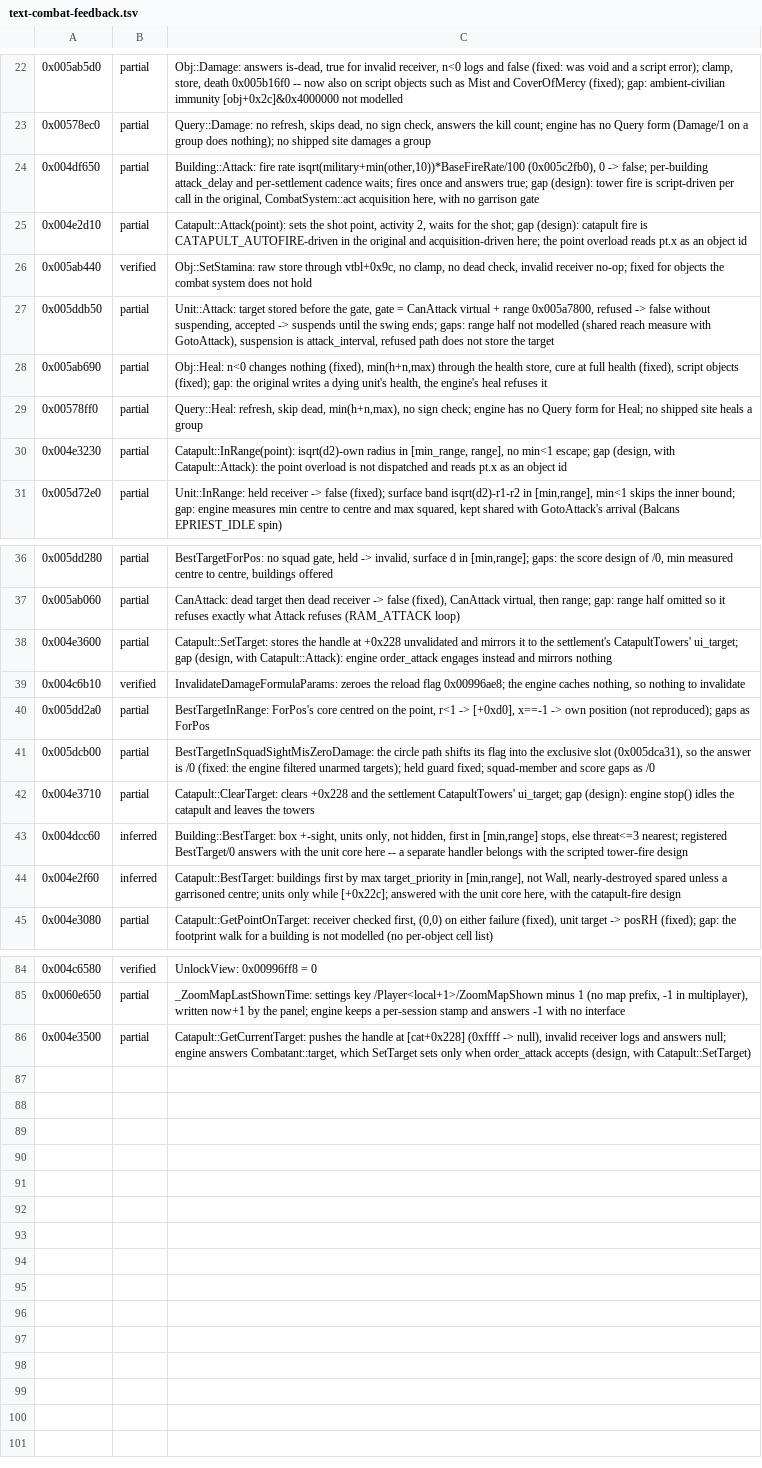
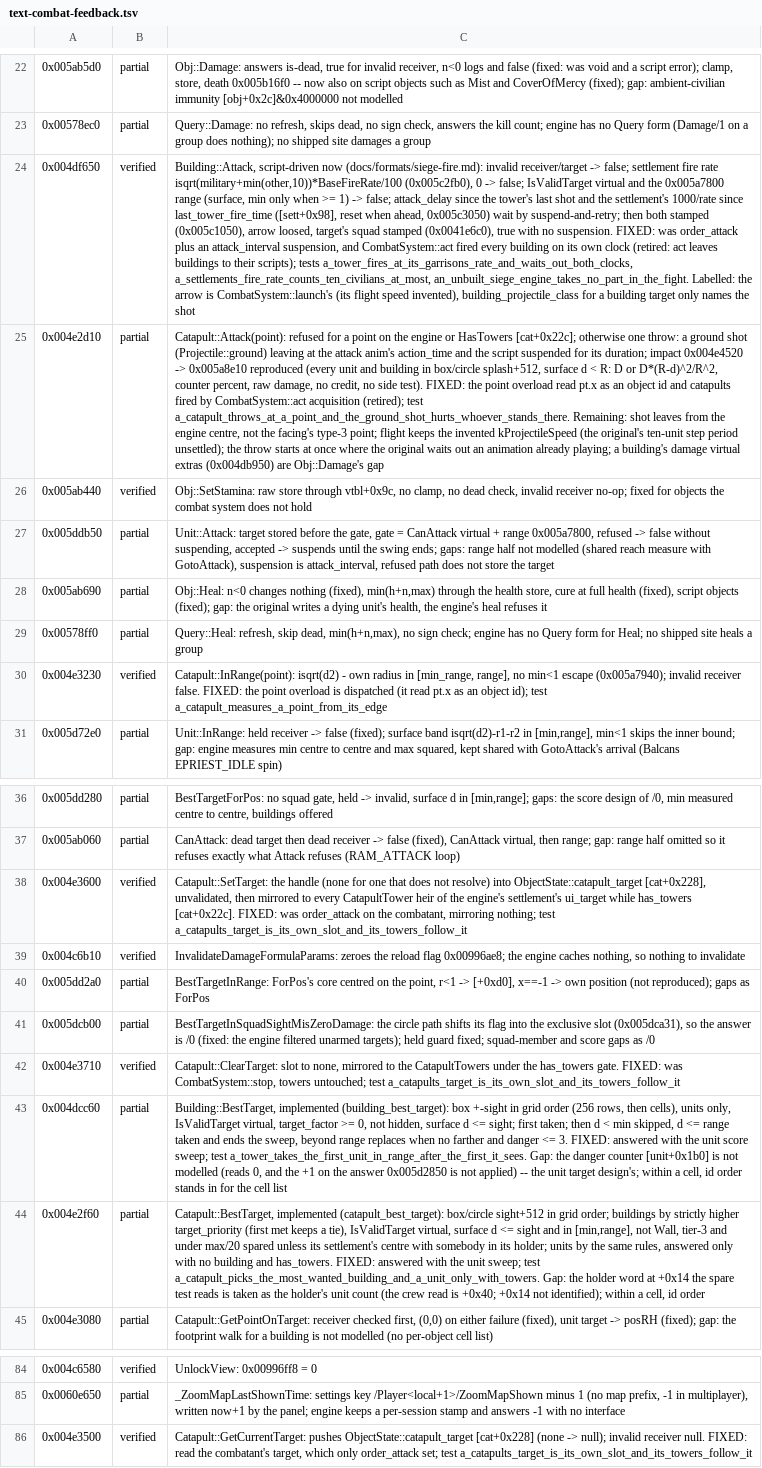
Before and after one commit to alesdi/imperivm-reforged, a TSV file: docs/audit/status/text-combat-feedback.tsv, drawn as a sheet; only a part is shown, gaps mark what is left out; the diff names each change by its address in the sheet, - before the commit and + after, or states it on an @@ line.

```diff
--- a/docs/audit/status/text-combat-feedback.tsv
+++ b/docs/audit/status/text-combat-feedback.tsv
-B24: partial
+B24: verified
-C24: Building::Attack: fire rate isqrt(military+min(other,10))*BaseFireRate/100 (0x005c2fb0), 0 -> false; per-building attack_delay and per-settlement cadence waits; fires once and answers true; gap (design): tower fire is script-driven per call in the original, CombatSystem::act acquisition here, with no garrison gate
+C24: Building::Attack, script-driven now (docs/formats/siege-fire.md): invalid receiver/target -> false; settlement fire rate isqrt(military+min(other,10))*BaseFireRate/100 (0x005c2fb0), 0 -> false; IsValidTarget virtual and the 0x005a7800 range (surface, min only when >= 1) -> false; attack_delay since the tower's last shot and the settlement's 1000/rate since last_tower_fire_time ([sett+0x98], reset when ahead, 0x005c3050) wait by suspend-and-retry; then both stamped (0x005c1050), arrow loosed, target's squad stamped (0x0041e6c0), true with no suspension. FIXED: was order_attack plus an attack_interval suspension, and CombatSystem::act fired every building on its own clock (retired: act leaves buildings to their scripts); tests a_tower_fires_at_its_garrisons_rate_and_waits_out_both_clocks, a_settlements_fire_rate_counts_ten_civilians_at_most, an_unbuilt_siege_engine_takes_no_part_in_the_fight. Labelled: the arrow is CombatSystem::launch's (its flight speed invented), building_projectile_class for a building target only names the shot
-C25: Catapult::Attack(point): sets the shot point, activity 2, waits for the shot; gap (design): catapult fire is CATAPULT_AUTOFIRE-driven in the original and acquisition-driven here; the point overload reads pt.x as an object id
+C25: Catapult::Attack(point): refused for a point on the engine or HasTowers [cat+0x22c]; otherwise one throw: a ground shot (Projectile::ground) leaving at the attack anim's action_time and the script suspended for its duration; impact 0x004e4520 -> 0x005a8e10 reproduced (every unit and building in box/circle splash+512, surface d < R: D or D*(R-d)^2/R^2, counter percent, raw damage, no credit, no side test). FIXED: the point overload read pt.x as an object id and catapults fired by CombatSystem::act acquisition (retired); test a_catapult_throws_at_a_point_and_the_ground_shot_hurts_whoever_stands_there. Remaining: shot leaves from the engine centre, not the facing's type-3 point; flight keeps the invented kProjectileSpeed (the original's ten-unit step period unsettled); the throw starts at once where the original waits out an animation already playing; a building's damage virtual extras (0x004db950) are Obj::Damage's gap
-B30: partial
+B30: verified
-C30: Catapult::InRange(point): isqrt(d2)-own radius in [min_range, range], no min<1 escape; gap (design, with Catapult::Attack): the point overload is not dispatched and reads pt.x as an object id
+C30: Catapult::InRange(point): isqrt(d2) - own radius in [min_range, range], no min<1 escape (0x005a7940); invalid receiver false. FIXED: the point overload is dispatched (it read pt.x as an object id); test a_catapult_measures_a_point_from_its_edge
-B38: partial
+B38: verified
-C38: Catapult::SetTarget: stores the handle at +0x228 unvalidated and mirrors it to the settlement's CatapultTowers' ui_target; gap (design, with Catapult::Attack): engine order_attack engages instead and mirrors nothing
+C38: Catapult::SetTarget: the handle (none for one that does not resolve) into ObjectState::catapult_target [cat+0x228], unvalidated, then mirrored to every CatapultTower heir of the engine's settlement's ui_target while has_towers [cat+0x22c]. FIXED: was order_attack on the combatant, mirroring nothing; test a_catapults_target_is_its_own_slot_and_its_towers_follow_it
-B42: partial
+B42: verified
-C42: Catapult::ClearTarget: clears +0x228 and the settlement CatapultTowers' ui_target; gap (design): engine stop() idles the catapult and leaves the towers
+C42: Catapult::ClearTarget: slot to none, mirrored to the CatapultTowers under the has_towers gate. FIXED: was CombatSystem::stop, towers untouched; test a_catapults_target_is_its_own_slot_and_its_towers_follow_it
-B43:B44: inferred
+B43:B44: partial
-C43: Building::BestTarget: box +-sight, units only, not hidden, first in [min,range] stops, else threat<=3 nearest; registered BestTarget/0 answers with the unit core here -- a separate handler belongs with the scripted tower-fire design
+C43: Building::BestTarget, implemented (building_best_target): box +-sight in grid order (256 rows, then cells), units only, IsValidTarget virtual, target_factor >= 0, not hidden, surface d <= sight; first taken; then d < min skipped, d <= range taken and ends the sweep, beyond range replaces when no farther and danger <= 3. FIXED: answered with the unit score sweep; test a_tower_takes_the_first_unit_in_range_after_the_first_it_sees. Gap: the danger counter [unit+0x1b0] is not modelled (reads 0, and the +1 on the answer 0x005d2850 is not applied) -- the unit target design's; within a cell, id order stands in for the cell list
-C44: Catapult::BestTarget: buildings first by max target_priority in [min,range], not Wall, nearly-destroyed spared unless a garrisoned centre; units only while [+0x22c]; answered with the unit core here, with the catapult-fire design
+C44: Catapult::BestTarget, implemented (catapult_best_target): box/circle sight+512 in grid order; buildings by strictly higher target_priority (first met keeps a tie), IsValidTarget virtual, surface d <= sight and in [min,range], not Wall, tier-3 and under max/20 spared unless its settlement's centre with somebody in its holder; units by the same rules, answered only with no building and has_towers. FIXED: answered with the unit sweep; test a_catapult_picks_the_most_wanted_building_and_a_unit_only_with_towers. Gap: the holder word at +0x14 the spare test reads is taken as the holder's unit count (the crew read is +0x40; +0x14 not identified); within a cell, id order
-B86: partial
+B86: verified
-C86: Catapult::GetCurrentTarget: pushes the handle at [cat+0x228] (0xffff -> null), invalid receiver logs and answers null; engine answers Combatant::target, which SetTarget sets only when order_attack accepts (design, with Catapult::SetTarget)
+C86: Catapult::GetCurrentTarget: pushes ObjectState::catapult_target [cat+0x228] (none -> null); invalid receiver null. FIXED: read the combatant's target, which only order_attack set; test a_catapults_target_is_its_own_slot_and_its_towers_follow_it
```
Also changed, not shown: docs/audit/status/world_host-2.tsv, 21 other files.
